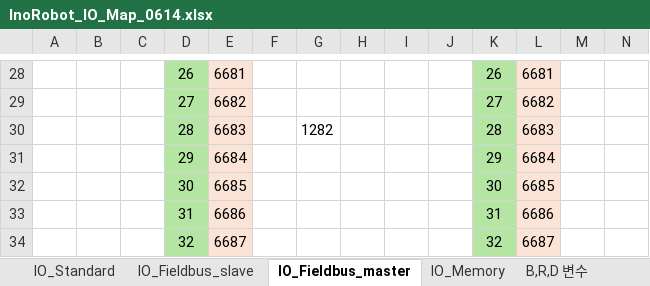
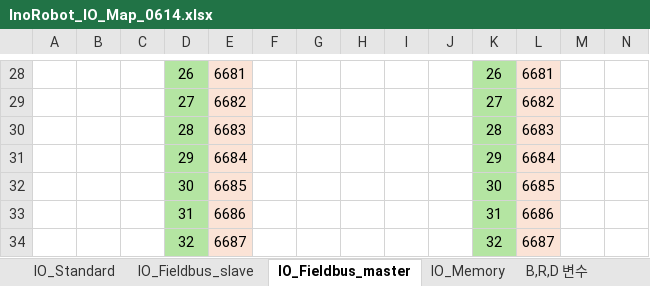
Before and after one commit to hois56/InoRobotAssistant, an Excel workbook: 4_ProjectGenerator/Resources/InoRobot_IO_Map_0614.xlsx, sheet IO_Fieldbus_master, drawn as a sheet; only a part is shown, gaps mark what is left out; values as stored, in another font and other column widths than the file's, no borders; the diff names each change by its address in the sheet, - before the commit and + after, or states it on an @@ line.

```diff
--- a/4_ProjectGenerator/Resources/InoRobot_IO_Map_0614.xlsx (sheet IO_Fieldbus_master)
+++ b/4_ProjectGenerator/Resources/InoRobot_IO_Map_0614.xlsx (sheet IO_Fieldbus_master)
-G30: 1282
+G30: (empty)
```
Also changed, not shown: sheet IO_Fieldbus_slave, 1 other file.
